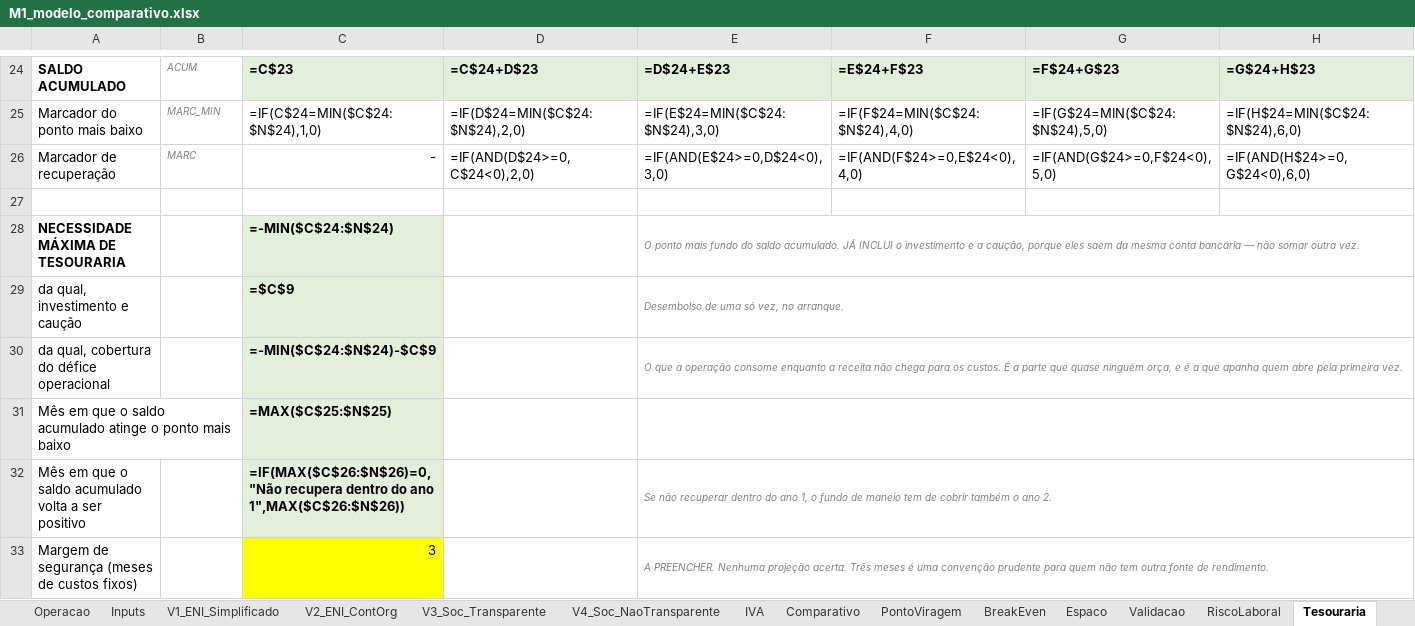
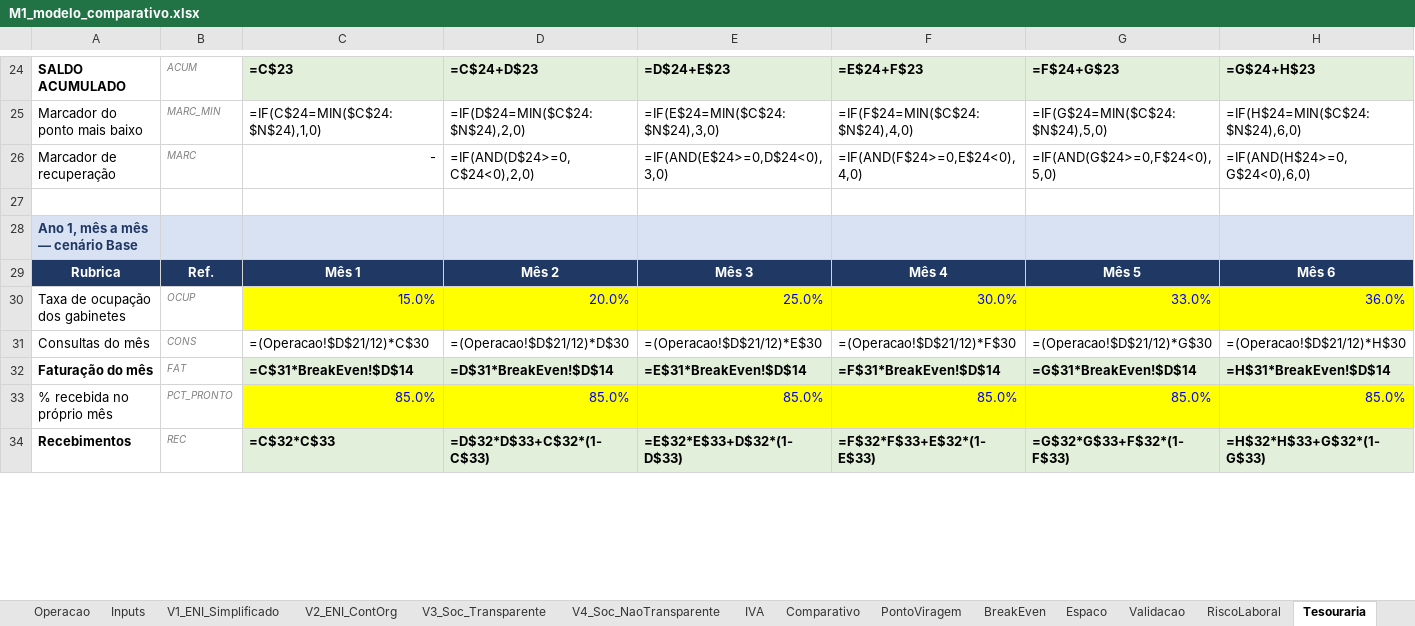
Before and after one commit to Bino160/Generate-, an Excel workbook: 01-modelo/M1_modelo_comparativo.xlsx, sheet Tesouraria, drawn as a sheet; only a part is shown, gaps mark what is left out; values as stored, in another font and other column widths than the file's, no borders; formulas without a stored value are shown as written; charts and pictures not drawn; removed rows and columns are numbered as before the commit, all else as after; rows hold the shown columns only; the diff covers the shown part only; the diff names each change by its address in the sheet, - before the commit and + after, or states it on an @@ line.

```diff
--- a/01-modelo/M1_modelo_comparativo.xlsx (sheet Tesouraria)
+++ b/01-modelo/M1_modelo_comparativo.xlsx (sheet Tesouraria)
-row 28: NECESSIDADE MÁXIMA DE TESOURARIA |  | =-MIN($C$24:$N$24) |  | O ponto mais fundo do saldo acumulado. JÁ INCLUI o investimento e a caução, porque eles saem da mesma conta bancária — não somar outra vez.
-row 29: da qual, investimento e caução |  | =$C$9 |  | Desembolso de uma só vez, no arranque.
-row 30: da qual, cobertura do défice operacional |  | =-MIN($C$24:$N$24)-$C$9 |  | O que a operação consome enquanto a receita não chega para os custos. É a parte que quase ninguém orça, e é a que apanha quem abre pela primeira vez.
-row 31: Mês em que o saldo acumulado atinge o ponto mais baixo |  | =MAX($C$25:$N$25)
-row 32: Mês em que o saldo acumulado volta a ser positivo |  | =IF(MAX($C$26:$N$26)=0,"Não recupera dentro do ano 1",MAX($C$26:$N$26)) |  | Se não recuperar dentro do ano 1, o fundo de maneio tem de cobrir também o ano 2.
-row 33: Margem de segurança (meses de custos fixos) |  | 3 |  | A PREENCHER. Nenhuma projeção acerta. Três meses é uma convenção prudente para quem não tem outra fonte de rendimento.
+row 28: Ano 1, mês a mês — cenário Base
+row 29: Rubrica | Ref. | Mês 1 | Mês 2 | Mês 3 | Mês 4 | Mês 5 | Mês 6
+row 30: Taxa de ocupação dos gabinetes | OCUP | 15.0% | 20.0% | 25.0% | 30.0% | 33.0% | 36.0%
+row 31: Consultas do mês | CONS | =(Operacao!$D$21/12)*C$30 | =(Operacao!$D$21/12)*D$30 | =(Operacao!$D$21/12)*E$30 | =(Operacao!$D$21/12)*F$30 | =(Operacao!$D$21/12)*G$30 | =(Operacao!$D$21/12)*H$30
+row 32: Faturação do mês | FAT | =C$31*BreakEven!$D$14 | =D$31*BreakEven!$D$14 | =E$31*BreakEven!$D$14 | =F$31*BreakEven!$D$14 | =G$31*BreakEven!$D$14 | =H$31*BreakEven!$D$14
+row 33: % recebida no próprio mês | PCT_PRONTO | 85.0% | 85.0% | 85.0% | 85.0% | 85.0% | 85.0%
+row 34: Recebimentos | REC | =C$32*C$33 | =D$32*D$33+C$32*(1-C$33) | =E$32*E$33+D$32*(1-D$33) | =F$32*F$33+E$32*(1-E$33) | =G$32*G$33+F$32*(1-F$33) | =H$32*H$33+G$32*(1-G$33)
```
Also changed, not shown: 58 added rows, 2 removed rows, 112 edited cells, cell formats and merged cells elsewhere in this sheet, sheet Espaco, sheet Validacao, sheet Comparativo, charts or pictures, 14 other files.
